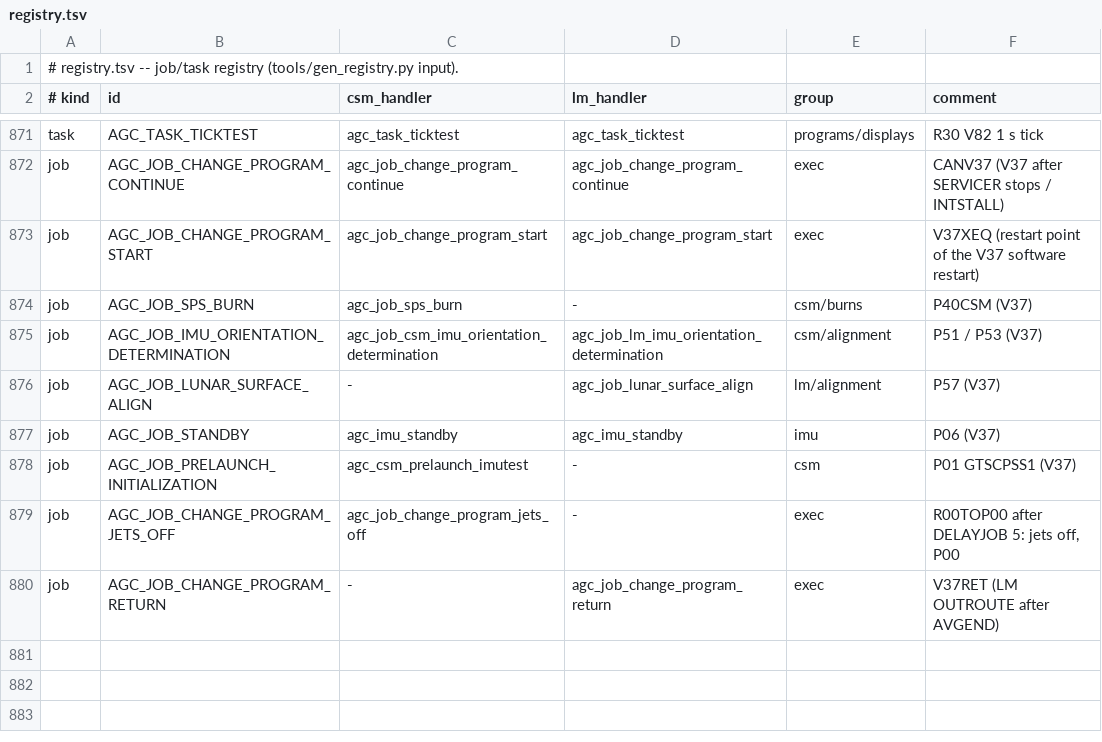
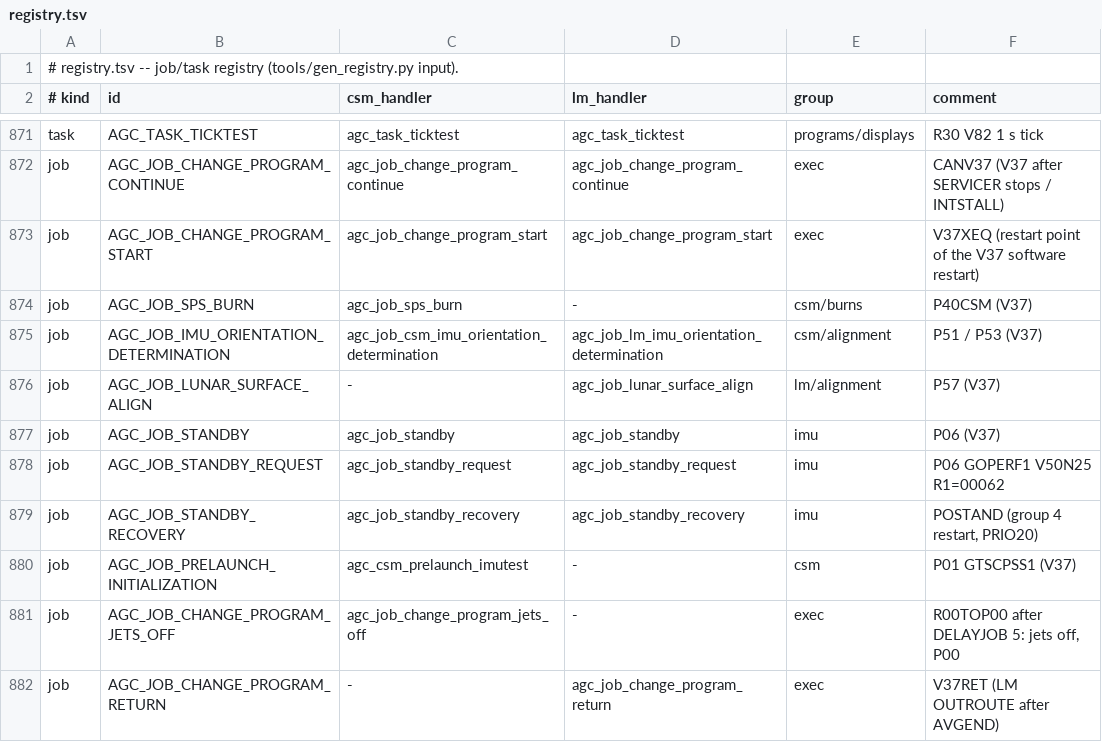
Before and after one commit to bobjoe400/apollo-c, a TSV file: tools/registry.tsv, drawn as a sheet; only a part is shown, gaps mark what is left out.

```diff
--- a/tools/registry.tsv
+++ b/tools/registry.tsv
@@ -876,3 +876,5 @@ job	AGC_JOB_IMU_ORIENTATION_DETERMINATION	agc_job_csm_imu_orientation_determinat
 job	AGC_JOB_LUNAR_SURFACE_ALIGN	-	agc_job_lunar_surface_align	lm/alignment	P57 (V37)
-job	AGC_JOB_STANDBY	agc_imu_standby	agc_imu_standby	imu	P06 (V37)
+job	AGC_JOB_STANDBY	agc_job_standby	agc_job_standby	imu	P06 (V37)
+job	AGC_JOB_STANDBY_REQUEST	agc_job_standby_request	agc_job_standby_request	imu	P06 GOPERF1 V50N25 R1=00062
+job	AGC_JOB_STANDBY_RECOVERY	agc_job_standby_recovery	agc_job_standby_recovery	imu	POSTAND (group 4 restart, PRIO20)
 job	AGC_JOB_PRELAUNCH_INITIALIZATION	agc_csm_prelaunch_imutest	-	csm	P01 GTSCPSS1 (V37)
```
Also changed, not shown: 34 other files.
